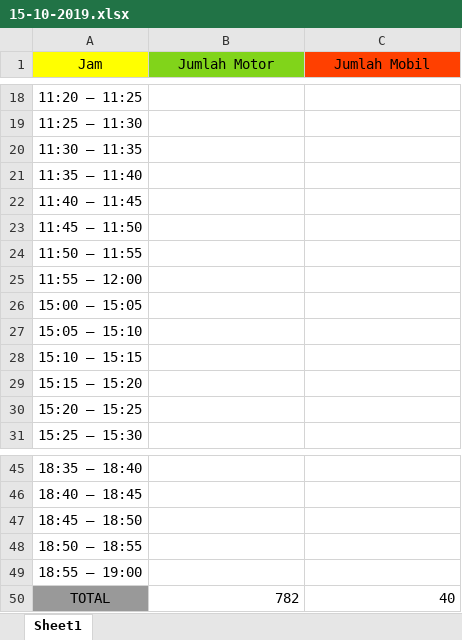
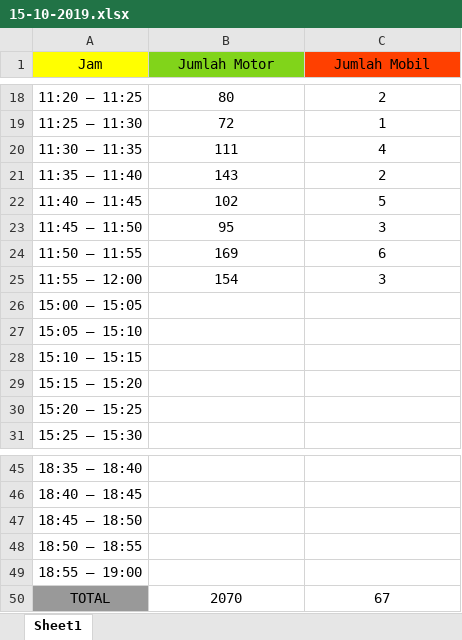
Before and after one commit to mozarik/dataKendaraan, an Excel workbook: SetelahRevisi/15-10-2019.xlsx, sheet Sheet1, drawn as a sheet; only a part is shown, gaps mark what is left out; values as stored, in another font and other column widths than the file's, no borders; the diff covers the shown part only; the diff names each change by its address in the sheet, - before the commit and + after, or states it on an @@ line.

```diff
--- a/SetelahRevisi/15-10-2019.xlsx (sheet Sheet1)
+++ b/SetelahRevisi/15-10-2019.xlsx (sheet Sheet1)
-B18 (Jumlah Motor): (empty)
+B18 (Jumlah Motor): 80
-C18 (Jumlah Mobil): (empty)
+C18 (Jumlah Mobil): 2
-B19 (Jumlah Motor): (empty)
+B19 (Jumlah Motor): 72
-C19 (Jumlah Mobil): (empty)
+C19 (Jumlah Mobil): 1
-B20 (Jumlah Motor): (empty)
+B20 (Jumlah Motor): 111
-C20 (Jumlah Mobil): (empty)
+C20 (Jumlah Mobil): 4
-B21 (Jumlah Motor): (empty)
+B21 (Jumlah Motor): 143
-C21 (Jumlah Mobil): (empty)
+C21 (Jumlah Mobil): 2
-B22 (Jumlah Motor): (empty)
+B22 (Jumlah Motor): 102
-C22 (Jumlah Mobil): (empty)
+C22 (Jumlah Mobil): 5
-B23 (Jumlah Motor): (empty)
+B23 (Jumlah Motor): 95
-C23 (Jumlah Mobil): (empty)
+C23 (Jumlah Mobil): 3
-B24 (Jumlah Motor): (empty)
+B24 (Jumlah Motor): 169
-C24 (Jumlah Mobil): (empty)
+C24 (Jumlah Mobil): 6
-B25 (Jumlah Motor): (empty)
+B25 (Jumlah Motor): 154
-C25 (Jumlah Mobil): (empty)
+C25 (Jumlah Mobil): 3
-B50 (Jumlah Motor): 782
+B50 (Jumlah Motor): 2070
-B50:C50 alignment: right
+B50:C50 alignment: center
-C50 (Jumlah Mobil): 40
+C50 (Jumlah Mobil): 67
```
Also changed, not shown: 1 added row, 1 removed row and 30 edited cells elsewhere in this sheet.
